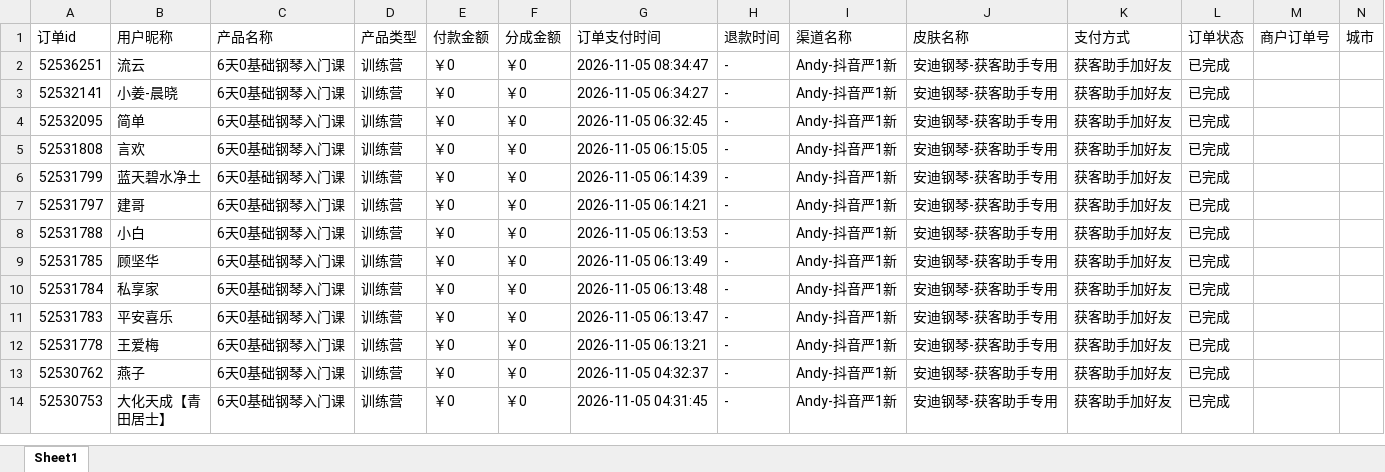
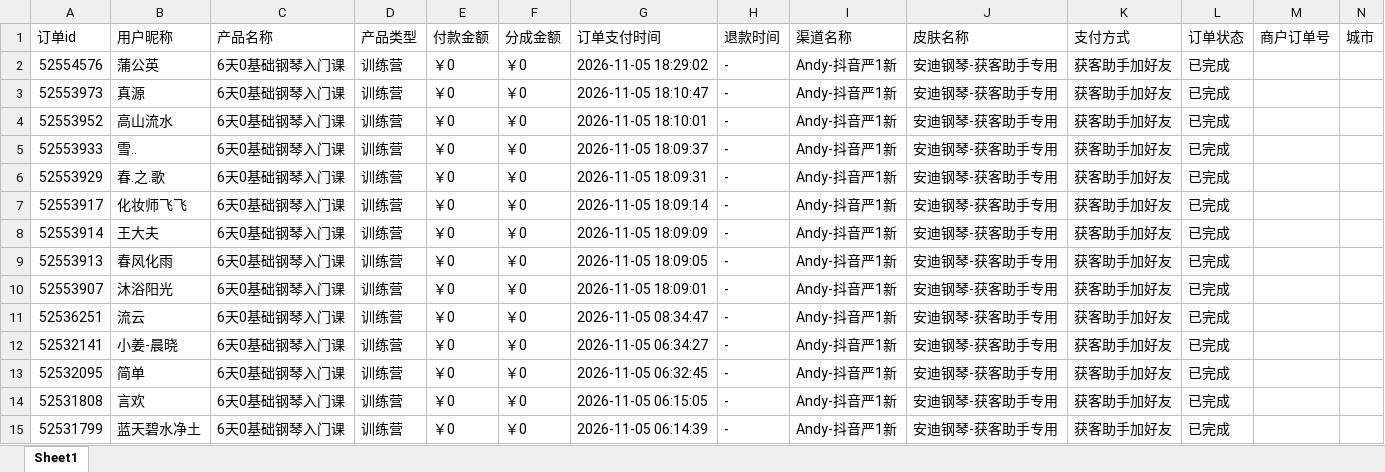
Before and after one commit to JNC121314/jianzhi-dashboard, an Excel workbook: data/exports/严总/dist_order_2026-11-05.xlsx, sheet Sheet1, drawn as a sheet; only a part is shown; the shorter side is filled out with more unchanged rows; values as stored, in another font and other column widths than the file's, no borders; the diff names each change by its address in the sheet, - before the commit and + after, or states it on an @@ line.

```diff
--- a/data/exports/严总/dist_order_2026-11-05.xlsx (sheet Sheet1)
+++ b/data/exports/严总/dist_order_2026-11-05.xlsx (sheet Sheet1)
+row 2: 52554576 | 蒲公英 | 6天0基础钢琴入门课 | 训练营 | ￥0 | ￥0 | 2026-11-05 18:29:02 | - | Andy-抖音严1新 | 安迪钢琴-获客助手专用 | 获客助手加好友 | 已完成
+row 3: 52553973 | 真源 | 6天0基础钢琴入门课 | 训练营 | ￥0 | ￥0 | 2026-11-05 18:10:47 | - | Andy-抖音严1新 | 安迪钢琴-获客助手专用 | 获客助手加好友 | 已完成
+row 4: 52553952 | 高山流水 | 6天0基础钢琴入门课 | 训练营 | ￥0 | ￥0 | 2026-11-05 18:10:01 | - | Andy-抖音严1新 | 安迪钢琴-获客助手专用 | 获客助手加好友 | 已完成
+row 5: 52553933 | 雪.. | 6天0基础钢琴入门课 | 训练营 | ￥0 | ￥0 | 2026-11-05 18:09:37 | - | Andy-抖音严1新 | 安迪钢琴-获客助手专用 | 获客助手加好友 | 已完成
+row 6: 52553929 | 春.之.歌 | 6天0基础钢琴入门课 | 训练营 | ￥0 | ￥0 | 2026-11-05 18:09:31 | - | Andy-抖音严1新 | 安迪钢琴-获客助手专用 | 获客助手加好友 | 已完成
+row 7: 52553917 | 化妆师飞飞 | 6天0基础钢琴入门课 | 训练营 | ￥0 | ￥0 | 2026-11-05 18:09:14 | - | Andy-抖音严1新 | 安迪钢琴-获客助手专用 | 获客助手加好友 | 已完成
+row 8: 52553914 | 王大夫 | 6天0基础钢琴入门课 | 训练营 | ￥0 | ￥0 | 2026-11-05 18:09:09 | - | Andy-抖音严1新 | 安迪钢琴-获客助手专用 | 获客助手加好友 | 已完成
+row 9: 52553913 | 春风化雨 | 6天0基础钢琴入门课 | 训练营 | ￥0 | ￥0 | 2026-11-05 18:09:05 | - | Andy-抖音严1新 | 安迪钢琴-获客助手专用 | 获客助手加好友 | 已完成
+row 10: 52553907 | 沐浴阳光 | 6天0基础钢琴入门课 | 训练营 | ￥0 | ￥0 | 2026-11-05 18:09:01 | - | Andy-抖音严1新 | 安迪钢琴-获客助手专用 | 获客助手加好友 | 已完成
```
Also changed, not shown: data/exports/毛毛矩阵/dist_order_2026-11-05.xlsx, data/exports/王颖瑜伽/dist_order_2026-11-05.xlsx, 7 other files.
